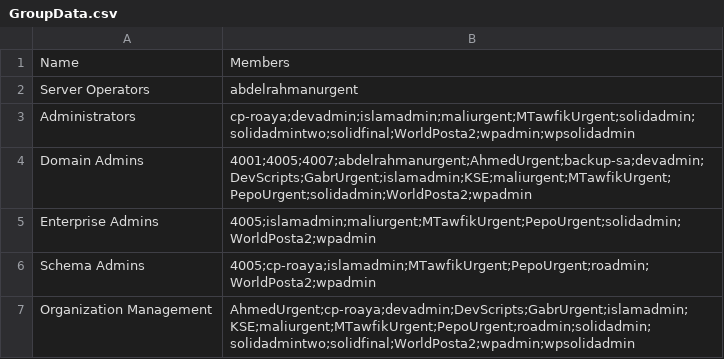
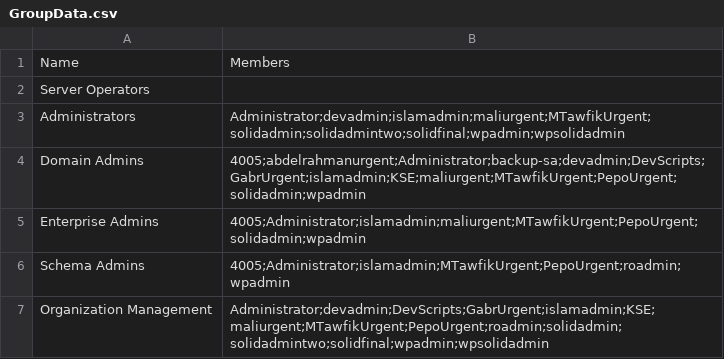
Before and after one commit to 0xKourama/Elbanna-NP-Notes, a CSV file: powereye/Live/AdminGroupChange/GroupData.csv, drawn as a sheet.

```diff
--- a/powereye/Live/AdminGroupChange/GroupData.csv
+++ b/powereye/Live/AdminGroupChange/GroupData.csv
@@ -1,7 +1,7 @@
 "Name","Members"
-"Server Operators","abdelrahmanurgent"
-"Administrators","cp-roaya;devadmin;islamadmin;maliurgent;MTawfikUrgent;solidadmin;solidadmintwo;solidfinal;WorldPosta2;wpadmin;wpsolidadmin"
-"Domain Admins","4001;4005;4007;abdelrahmanurgent;AhmedUrgent;backup-sa;devadmin;DevScripts;GabrUrgent;islamadmin;KSE;maliurgent;MTawfikUrgent;PepoUrgent;solidadmin;WorldPosta2;wpadmin"
-"Enterprise Admins","4005;islamadmin;maliurgent;MTawfikUrgent;PepoUrgent;solidadmin;WorldPosta2;wpadmin"
-"Schema Admins","4005;cp-roaya;islamadmin;MTawfikUrgent;PepoUrgent;roadmin;WorldPosta2;wpadmin"
-"Organization Management","AhmedUrgent;cp-roaya;devadmin;DevScripts;GabrUrgent;islamadmin;KSE;maliurgent;MTawfikUrgent;PepoUrgent;roadmin;solidadmin;solidadmintwo;solidfinal;WorldPosta2;wpadmin;wpsolidadmin"
+"Server Operators",""
+"Administrators","Administrator;devadmin;islamadmin;maliurgent;MTawfikUrgent;solidadmin;solidadmintwo;solidfinal;wpadmin;wpsolidadmin"
+"Domain Admins","4005;abdelrahmanurgent;Administrator;backup-sa;devadmin;DevScripts;GabrUrgent;islamadmin;KSE;maliurgent;MTawfikUrgent;PepoUrgent;solidadmin;wpadmin"
+"Enterprise Admins","4005;Administrator;islamadmin;maliurgent;MTawfikUrgent;PepoUrgent;solidadmin;wpadmin"
+"Schema Admins","4005;Administrator;islamadmin;MTawfikUrgent;PepoUrgent;roadmin;wpadmin"
+"Organization Management","Administrator;devadmin;DevScripts;GabrUrgent;islamadmin;KSE;maliurgent;MTawfikUrgent;PepoUrgent;roadmin;solidadmin;solidadmintwo;solidfinal;wpadmin;wpsolidadmin"
```
Also changed, not shown: 27 other files.
